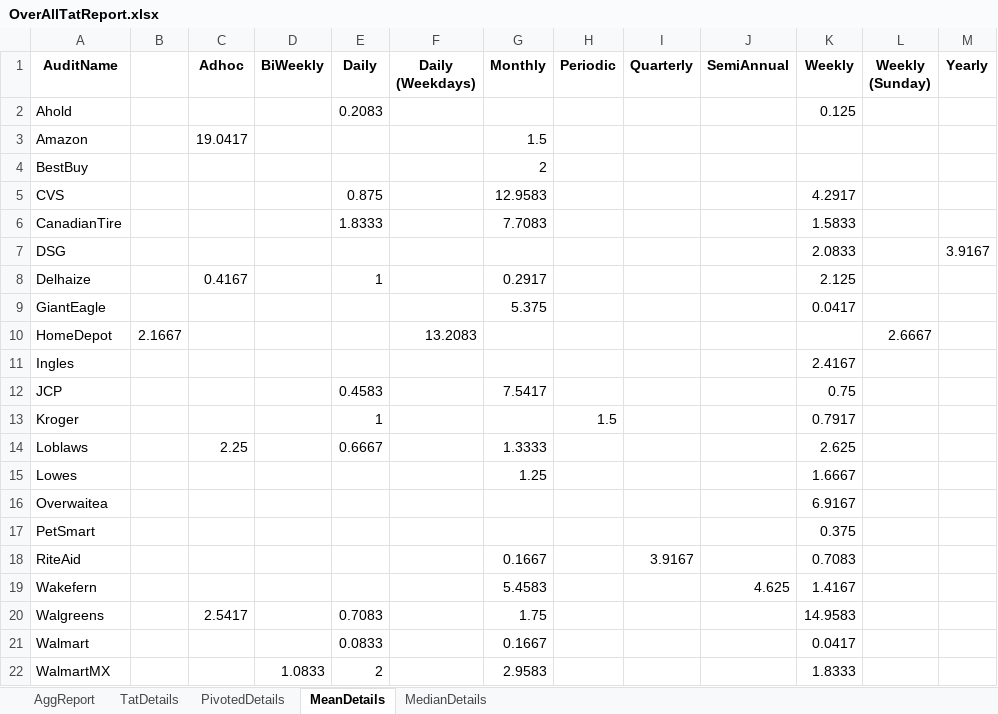
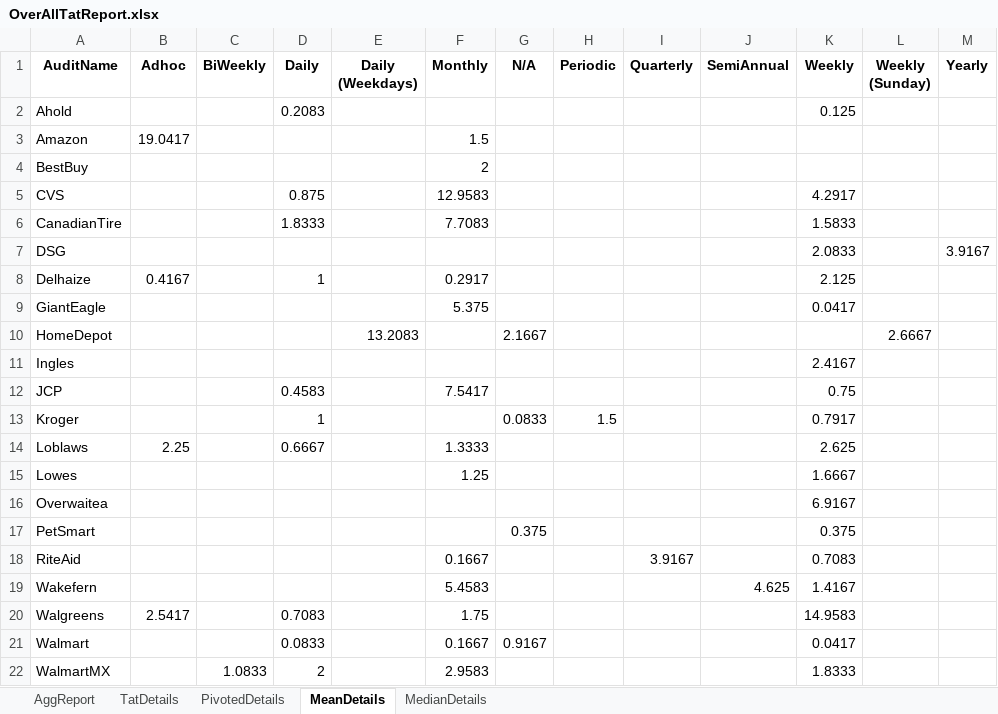
Before and after one commit to MeePks/TatReport, an Excel workbook: OverAllTatReport.xlsx, sheet MeanDetails, drawn as a sheet; values as stored, in another font and other column widths than the file's, no borders; table styles not drawn; removed rows and columns are numbered as before the commit, all else as after; the diff names each change by its address in the sheet, - before the commit and + after, or states it on an @@ line.

```diff
--- a/OverAllTatReport.xlsx (sheet MeanDetails)
+++ b/OverAllTatReport.xlsx (sheet MeanDetails)
-column B, row 10: 2.1667
+column G (N/A), rows 10-21: 2.1667 |  |  | 0.0833 |  |  |  | 0.375 |  |  |  | 0.9167
```
Also changed, not shown: sheet PivotedDetails, sheet MedianDetails, sheet AggReport, sheet TatDetails, 6 other files.
